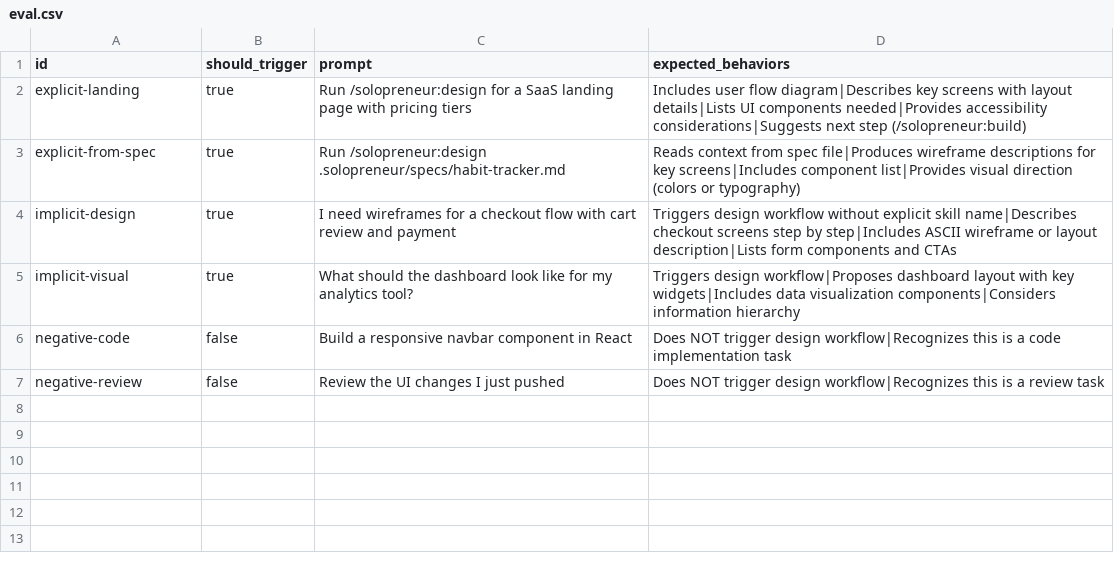
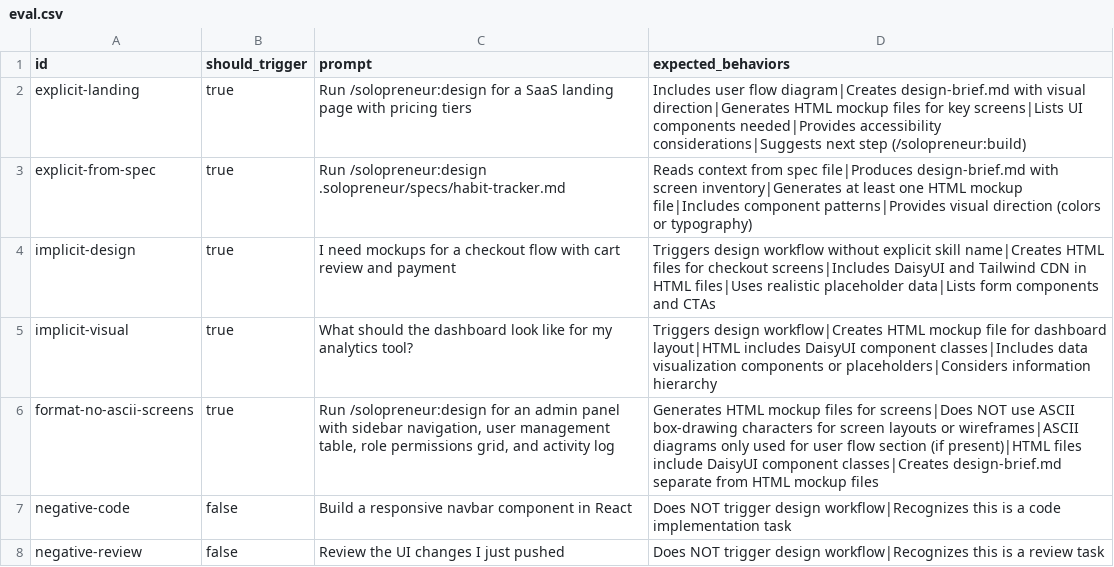
Before and after one commit to pcatattacks/solopreneur-plugin, a CSV file: skills/design/eval.csv, drawn as a sheet.

```diff
--- a/skills/design/eval.csv
+++ b/skills/design/eval.csv
@@ -1,6 +1,7 @@
 id,should_trigger,prompt,expected_behaviors
-explicit-landing,true,"Run /solopreneur:design for a SaaS landing page with pricing tiers","Includes user flow diagram|Describes key screens with layout details|Lists UI components needed|Provides accessibility considerations|Suggests next step (/solopreneur:build)"
-explicit-from-spec,true,"Run /solopreneur:design .solopreneur/specs/habit-tracker.md","Reads context from spec file|Produces wireframe descriptions for key screens|Includes component list|Provides visual direction (colors or typography)"
-implicit-design,true,"I need wireframes for a checkout flow with cart review and payment","Triggers design workflow without explicit skill name|Describes checkout screens step by step|Includes ASCII wireframe or layout description|Lists form components and CTAs"
-implicit-visual,true,"What should the dashboard look like for my analytics tool?","Triggers design workflow|Proposes dashboard layout with key widgets|Includes data visualization components|Considers information hierarchy"
+explicit-landing,true,"Run /solopreneur:design for a SaaS landing page with pricing tiers","Includes user flow diagram|Creates design-brief.md with visual direction|Generates HTML mockup files for key screens|Lists UI components needed|Provides accessibility considerations|Suggests next step (/solopreneur:build)"
+explicit-from-spec,true,"Run /solopreneur:design .solopreneur/specs/habit-tracker.md","Reads context from spec file|Produces design-brief.md with screen inventory|Generates at least one HTML mockup file|Includes component patterns|Provides visual direction (colors or typography)"
+implicit-design,true,"I need mockups for a checkout flow with cart review and payment","Triggers design workflow without explicit skill name|Creates HTML files for checkout screens|Includes DaisyUI and Tailwind CDN in HTML files|Uses realistic placeholder data|Lists form components and CTAs"
+implicit-visual,true,"What should the dashboard look like for my analytics tool?","Triggers design workflow|Creates HTML mockup file for dashboard layout|HTML includes DaisyUI component classes|Includes data visualization components or placeholders|Considers information hierarchy"
+format-no-ascii-screens,true,"Run /solopreneur:design for an admin panel with sidebar navigation, user management table, role permissions grid, and activity log","Generates HTML mockup files for screens|Does NOT use ASCII box-drawing characters for screen layouts or wireframes|ASCII diagrams only used for user flow section (if present)|HTML files include DaisyUI component classes|Creates design-brief.md separate from HTML mockup files"
 negative-code,false,"Build a responsive navbar component in React","Does NOT trigger design workflow|Recognizes this is a code implementation task"
```
Also changed, not shown: 8 other files.
